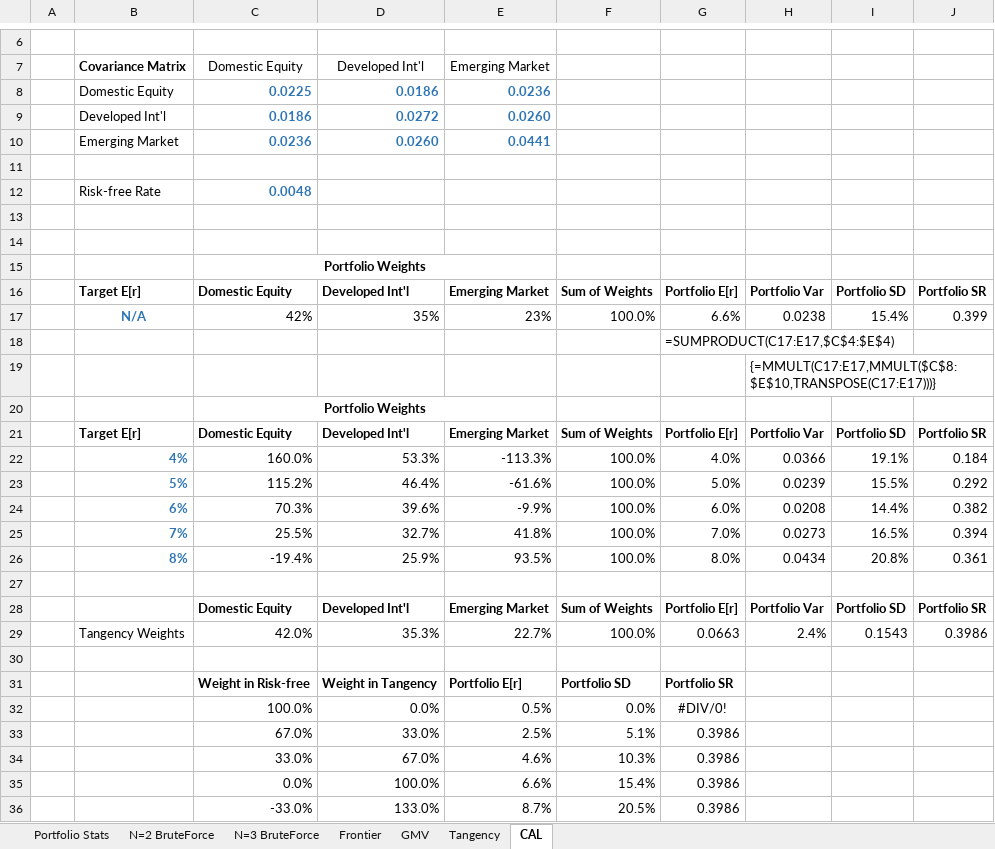
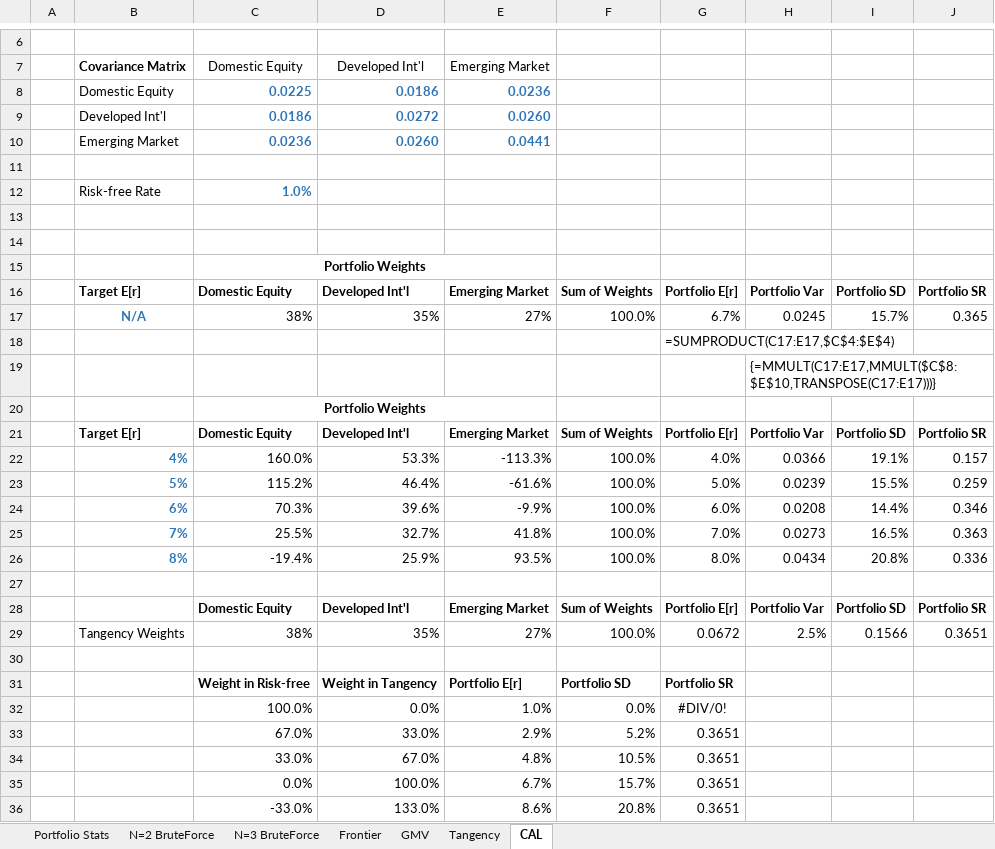
Before and after one commit to kpcrotty/busi448, an Excel workbook: excel/12_13_portfolio_optimization.xlsx, sheet CAL, drawn as a sheet; only a part is shown, gaps mark what is left out; values as stored, in another font and other column widths than the file's, no borders; charts and pictures not drawn; removed rows and columns are numbered as before the commit, all else as after; the diff names each change by its address in the sheet, - before the commit and + after, or states it on an @@ line.

Commit message:
13b excel

```diff
--- a/excel/12_13_portfolio_optimization.xlsx (sheet CAL)
+++ b/excel/12_13_portfolio_optimization.xlsx (sheet CAL)
-C12: 0.0048
+C12: 1.0%
-row 17:  | N/A | 42% | 35% | 23% | 100.0% | 6.6% | 0.0238 | 15.4% | 0.399
+row 17:  | N/A | 38% | 35% | 27% | 100.0% | 6.7% | 0.0245 | 15.7% | 0.365
-J22: 0.184
+J22: 0.157
-J23: 0.292
+J23: 0.259
-J24: 0.382
+J24: 0.346
-J25: 0.394
+J25: 0.363
-J26: 0.361
+J26: 0.336
-row 29:  | Tangency Weights | 42.0% | 35.3% | 22.7% | 100.0% | 0.0663 | 2.4% | 0.1543 | 0.3986
+row 29:  | Tangency Weights | 38% | 35% | 27% | 100.0% | 0.0672 | 2.5% | 0.1566 | 0.3651
-E32: 0.5%
+E32: 1.0%
-row 33:  |  | 67.0% | 33.0% | 2.5% | 5.1% | 0.3986
-row 34:  |  | 33.0% | 67.0% | 4.6% | 10.3% | 0.3986
-row 35:  |  | 0.0% | 100.0% | 6.6% | 15.4% | 0.3986
-row 36:  |  | -33.0% | 133.0% | 8.7% | 20.5% | 0.3986
+row 33:  |  | 67.0% | 33.0% | 2.9% | 5.2% | 0.3651
+row 34:  |  | 33.0% | 67.0% | 4.8% | 10.5% | 0.3651
+row 35:  |  | 0.0% | 100.0% | 6.7% | 15.7% | 0.3651
+row 36:  |  | -33.0% | 133.0% | 8.6% | 20.8% | 0.3651
```
Also changed, not shown: sheet Tangency, sheet GMV, sheet Frontier, charts or pictures.
